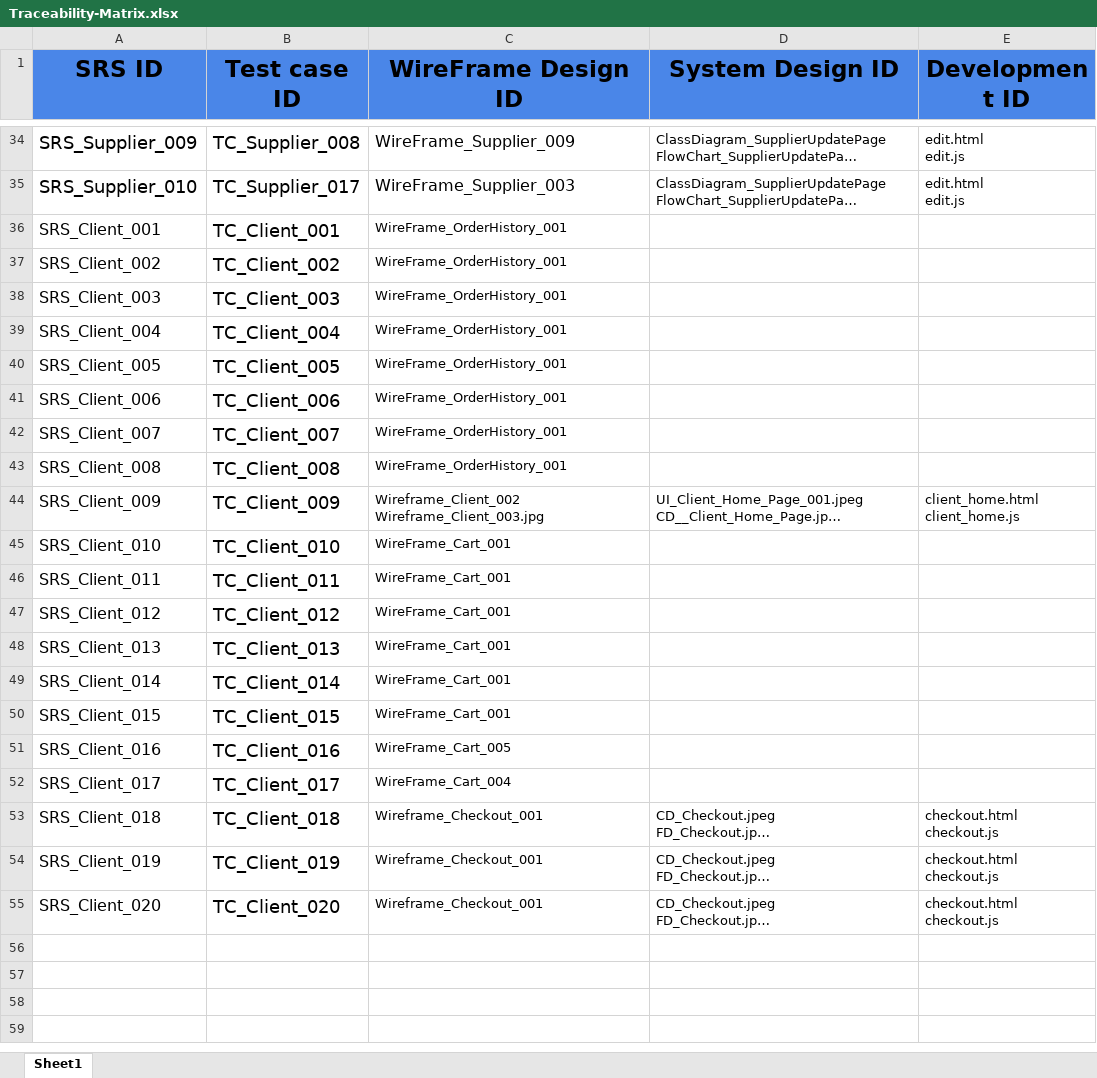
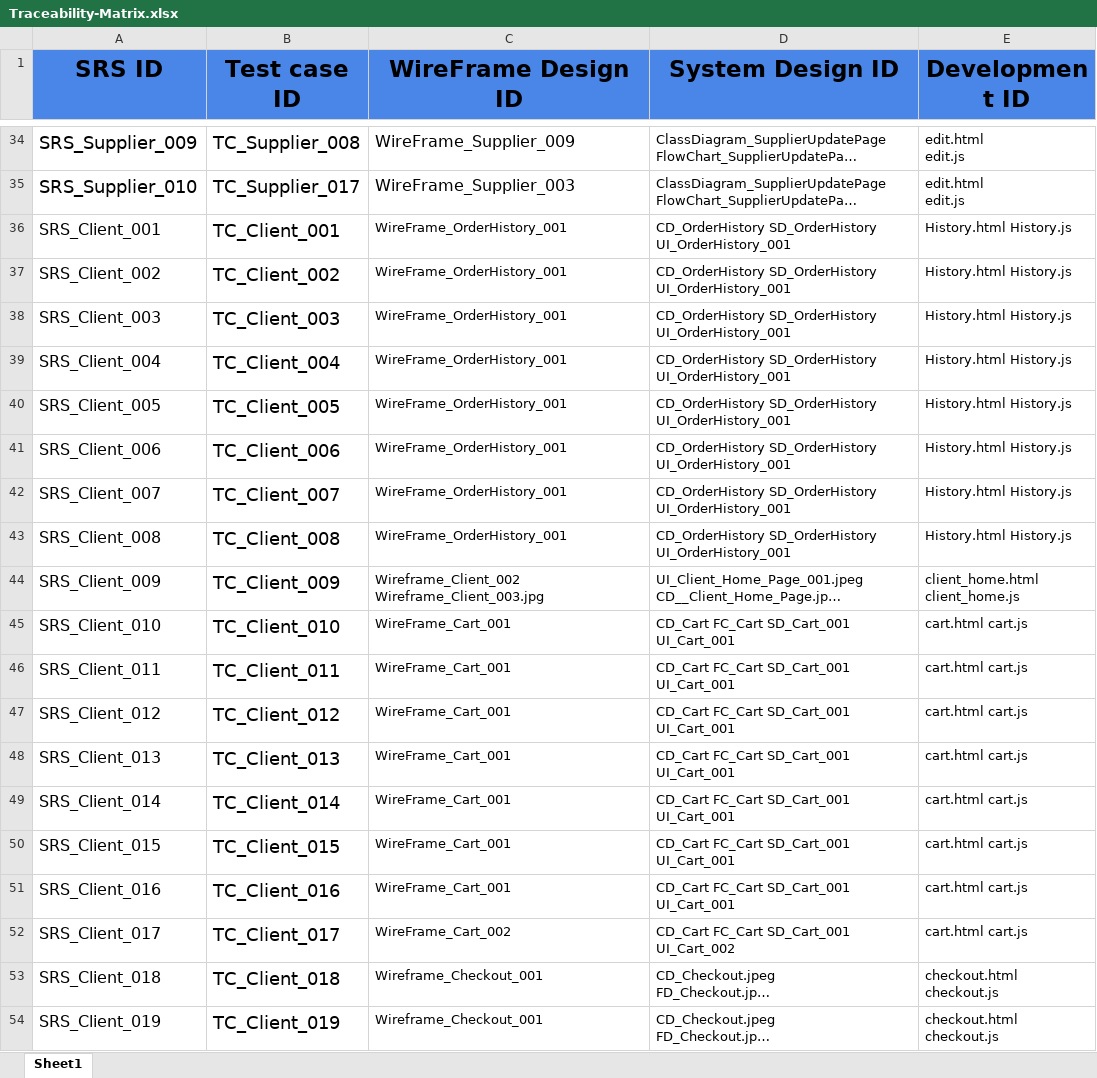
Before and after one commit to abdallahEl-Karamany/Online-Mobile-Store-WebSite, an Excel workbook: RTM/Traceability-Matrix.xlsx, sheet Sheet1, drawn as a sheet; only a part is shown, gaps mark what is left out; the shorter side is filled out with more unchanged rows; long unchanged cells end in …; values as stored, in another font and other column widths than the file's, no borders; the diff names each change by its address in the sheet, - before the commit and + after, or states it on an @@ line.

```diff
--- a/RTM/Traceability-Matrix.xlsx (sheet Sheet1)
+++ b/RTM/Traceability-Matrix.xlsx (sheet Sheet1)
-D36:D43 (System Design ID): (empty)
+D36:D43 (System Design ID): CD_OrderHistory SD_OrderHistory UI_OrderHistory_001
-E36:E43 (Development ID): (empty)
+E36:E43 (Development ID): History.html History.js
-D45:D51 (System Design ID): (empty)
+D45:D51 (System Design ID): CD_Cart FC_Cart SD_Cart_001 UI_Cart_001
-E45:E52 (Development ID): (empty)
+E45:E52 (Development ID): cart.html cart.js
-C51 (WireFrame Design ID): WireFrame_Cart_005
+C51 (WireFrame Design ID): WireFrame_Cart_001
-C52 (WireFrame Design ID): WireFrame_Cart_004
+C52 (WireFrame Design ID): WireFrame_Cart_002
-D52 (System Design ID): (empty)
+D52 (System Design ID): CD_Cart FC_Cart SD_Cart_001 UI_Cart_002
```
Also changed, not shown: Release Planning/Release5_ planning.xlsx, 2 other files.
